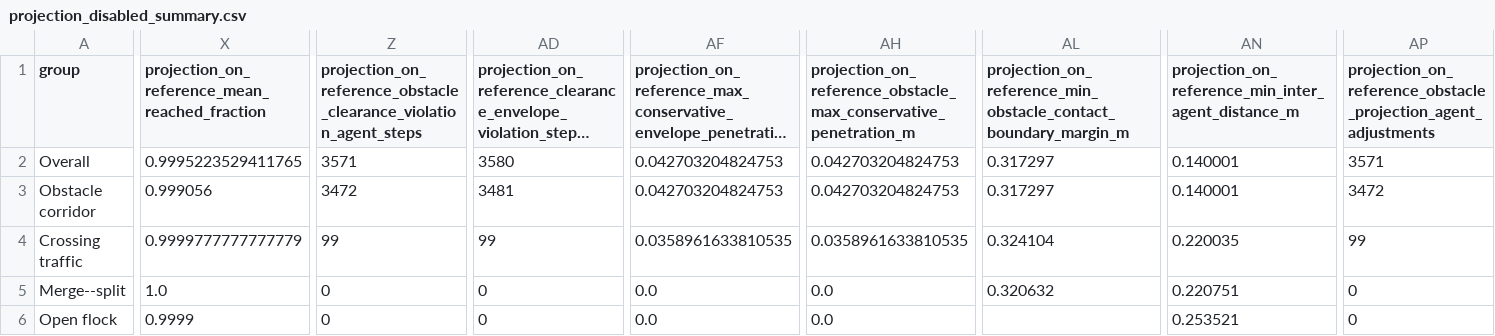
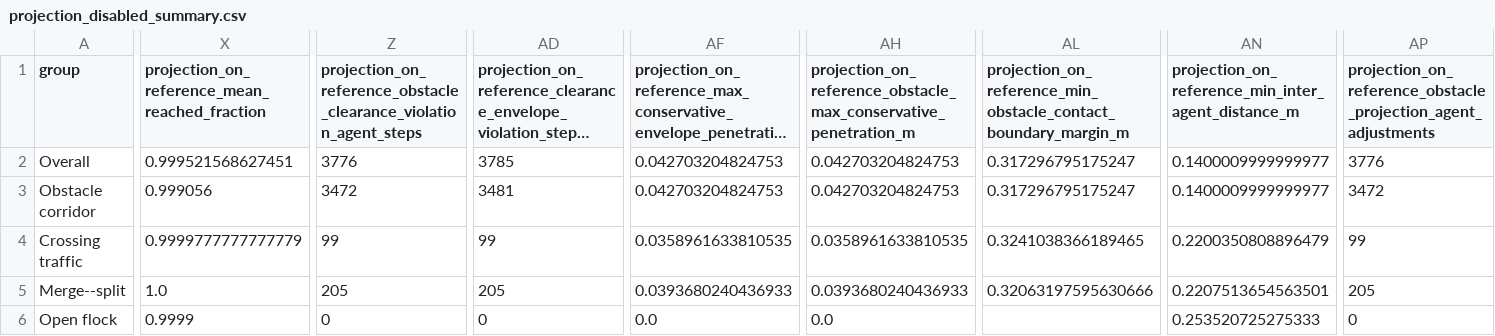
Before and after one commit to ldg810/cassa-swarm, a CSV file: expected_results/projection_disabled_sweep/projection_disabled_summary.csv, drawn as a sheet; only a part is shown, gaps mark what is left out; long unchanged cells end in …; the diff names each change by its address in the sheet, - before the commit and + after, or states it on an @@ line.

Commit message:
Regenerate proposed_full_sweep with current merge-split gate geometry; align projection audit with manuscript (3,776/18)

```diff
--- a/expected_results/projection_disabled_sweep/projection_disabled_summary.csv
+++ b/expected_results/projection_disabled_sweep/projection_disabled_summary.csv
-X2: 0.9995223529411765
+X2: 0.999521568627451
-Z2: 3571
+Z2: 3776
-AD2: 3580
+AD2: 3785
-AL2:AL3: 0.317297
+AL2:AL3: 0.317296795175247
-AN2:AN3: 0.140001
+AN2:AN3: 0.1400009999999977
-AP2: 3571
+AP2: 3776
-AL4: 0.324104
+AL4: 0.3241038366189465
-AN4: 0.220035
+AN4: 0.2200350808896479
-Z5: 0
+Z5: 205
-AD5: 0
+AD5: 205
-AF5: 0.0
+AF5: 0.0393680240436933
-AH5: 0.0
+AH5: 0.0393680240436933
-AL5: 0.320632
+AL5: 0.32063197595630666
-AN5: 0.220751
+AN5: 0.2207513654563501
-AP5: 0
+AP5: 205
-AN6: 0.253521
+AN6: 0.253520725275333
```
Also changed, not shown: expected_results/projection_disabled_sweep/projection_disabled_summary_long.csv, expected_results/proposed_full_sweep/summary_by_n_agents_final_command_filter.csv, 8 other files.
